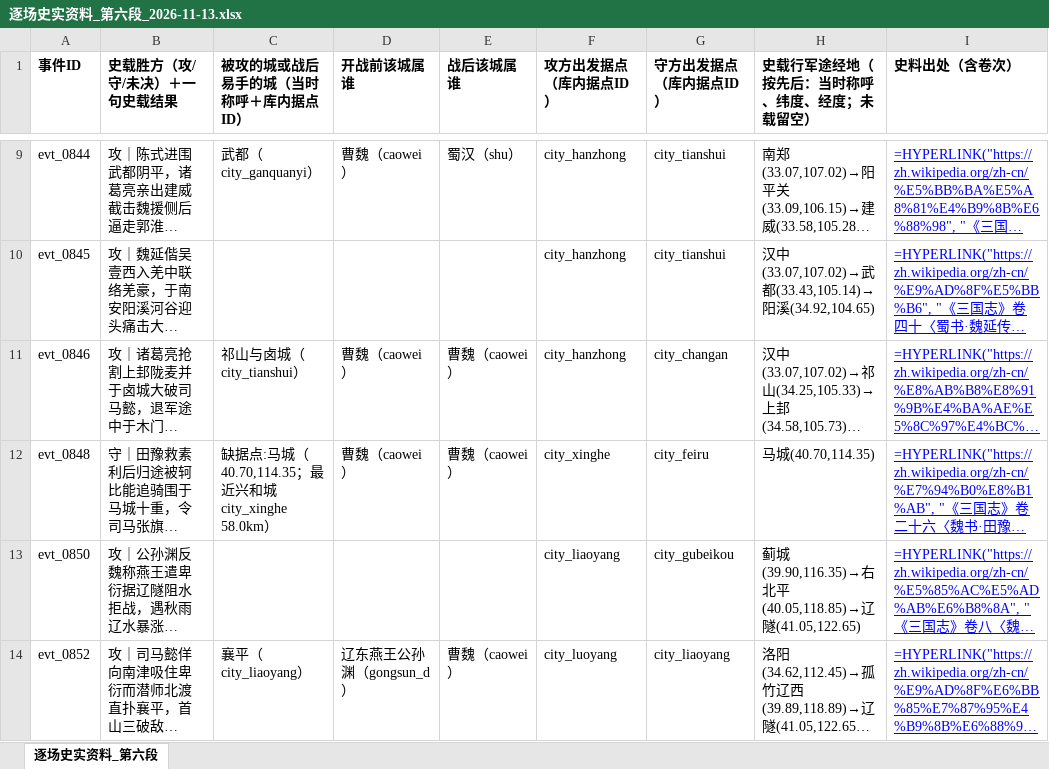
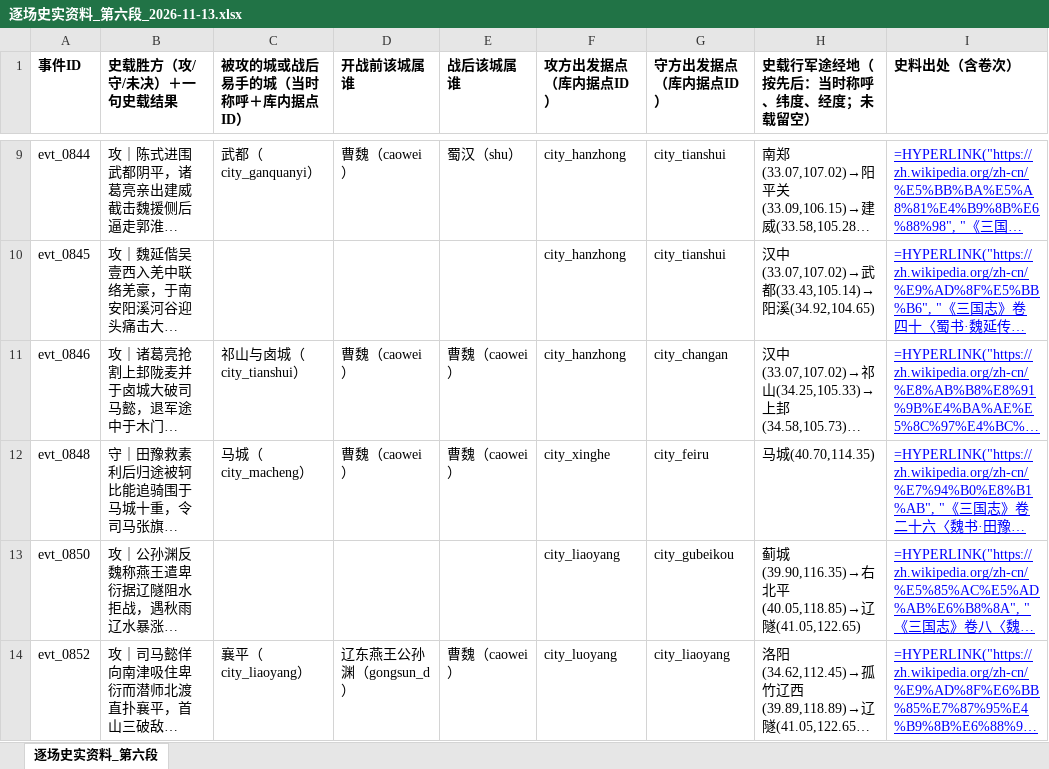
Before and after one commit to gakuchuuwa/MAPWARSJ, an Excel workbook: docs/战争编年史（纯史实重写）/逐场史实资料_第六段_2026-11-13.xlsx, sheet 逐场史实资料_第六段, drawn as a sheet; only a part is shown, gaps mark what is left out; long unchanged cells end in …; values as stored, in another font and other column widths than the file's, no borders; formulas without a stored value are shown as written; the diff names each change by its address in the sheet, - before the commit and + after, or states it on an @@ line.

```diff
--- a/docs/战争编年史（纯史实重写）/逐场史实资料_第六段_2026-11-13.xlsx (sheet 逐场史实资料_第六段)
+++ b/docs/战争编年史（纯史实重写）/逐场史实资料_第六段_2026-11-13.xlsx (sheet 逐场史实资料_第六段)
-C12 (被攻的城或战后易手的城（当时称呼＋库内据点ID）): 缺据点:马城（40.70,114.35；最近兴和城 city_xinghe 58.0km）
+C12 (被攻的城或战后易手的城（当时称呼＋库内据点ID）): 马城（city_macheng）
```
Also changed, not shown: docs/战争编年史（纯史实重写）/主线大纲_审定版_2026-11-13.xlsx, 12 other files.
